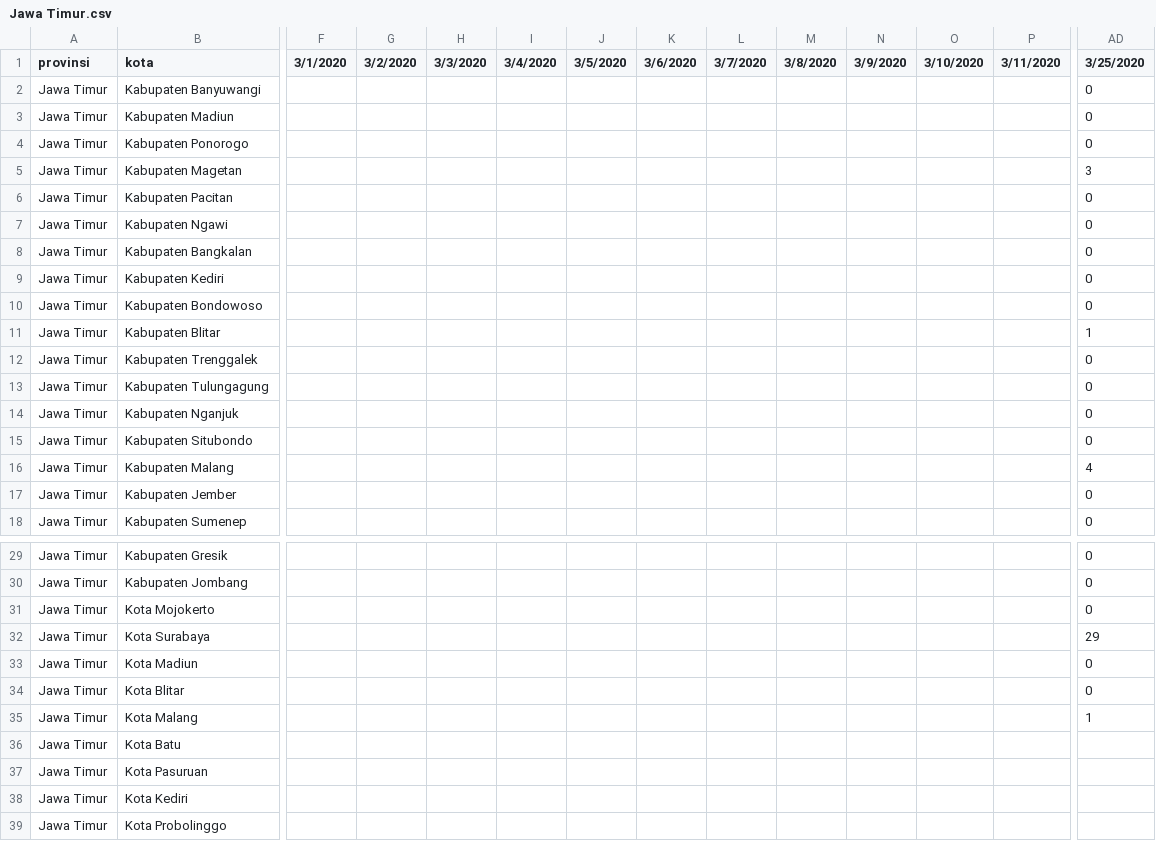
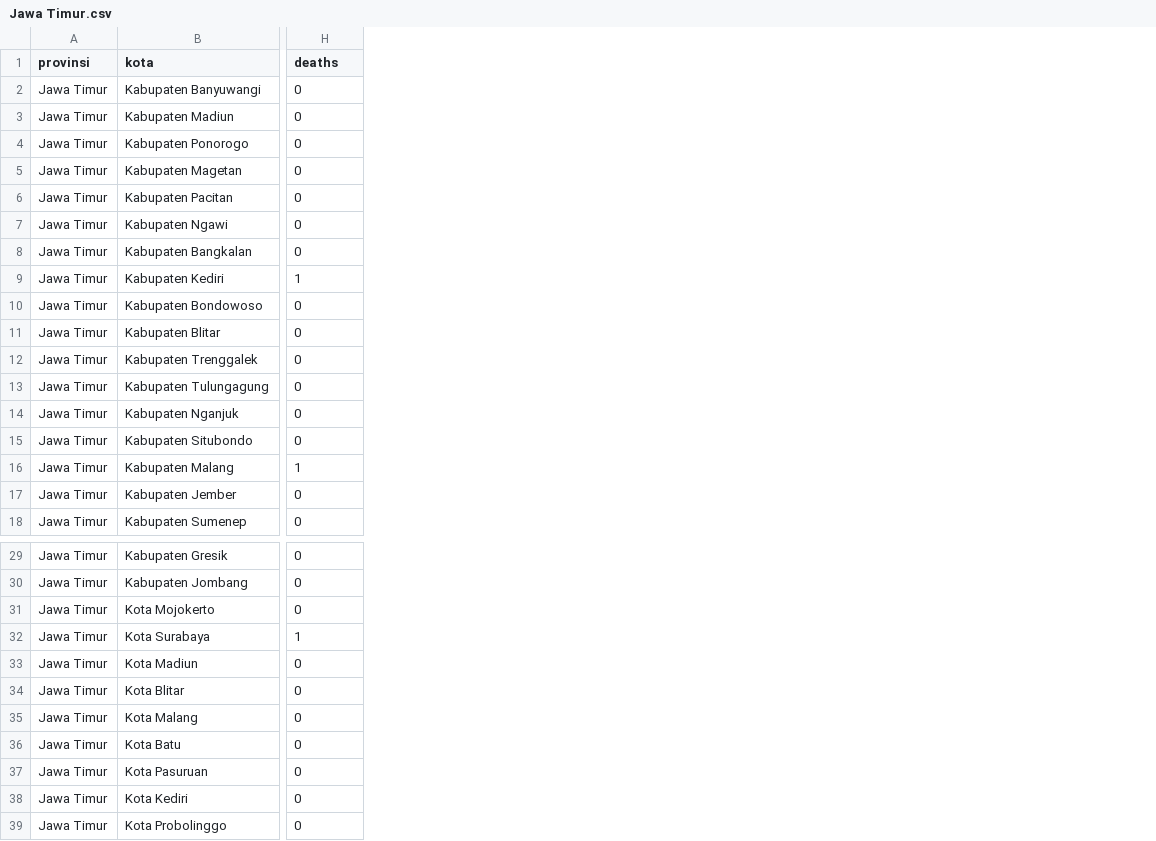
Before and after one commit to yogamuris/covid_indo_data, a CSV file: Provinsi/Jawa Timur.csv, drawn as a sheet; only a part is shown, gaps mark what is left out; removed rows and columns are numbered as before the commit, all else as after; the diff covers the shown part only; the diff names each change by its address in the sheet, - before the commit and + after, or states it on an @@ line.

Commit message:
Update Jawa Timur.csv

```diff
--- a/Provinsi/Jawa Timur.csv
+++ b/Provinsi/Jawa Timur.csv
-column F (3/1/2020), empty
-column G (3/2/2020), empty
-column H (3/3/2020), empty
-column I (3/4/2020), empty
-column J (3/5/2020), empty
-column K (3/6/2020), empty
-column L (3/7/2020), empty
-column M (3/8/2020), empty
-column N (3/9/2020), empty
-column O (3/10/2020), empty
-column P (3/11/2020), empty
-H1: 3/25/2020
+H1: deaths
-H5 (deaths): 3
+H5 (deaths): 0
-H9 (deaths): 0
+H9 (deaths): 1
-H11 (deaths): 1
+H11 (deaths): 0
-H16 (deaths): 4
+H16 (deaths): 1
-H32 (deaths): 29
+H32 (deaths): 1
-H35 (deaths): 1
+H35 (deaths): 0
-H36:H39 (deaths): (empty)
+H36:H39 (deaths): 0
```
Also changed, not shown: 3 added columns, 13 removed columns and 6 edited cells elsewhere in this file.
